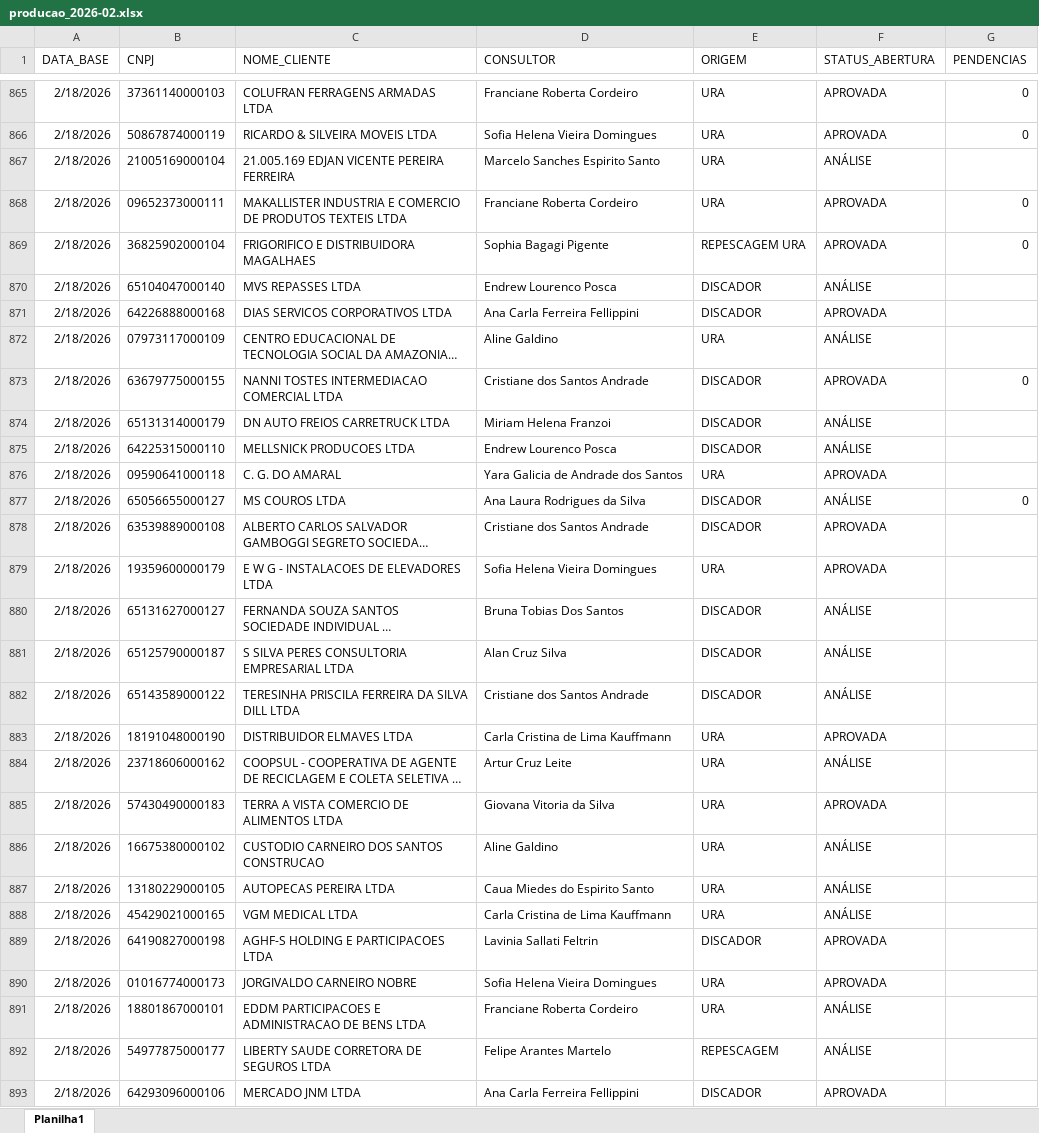
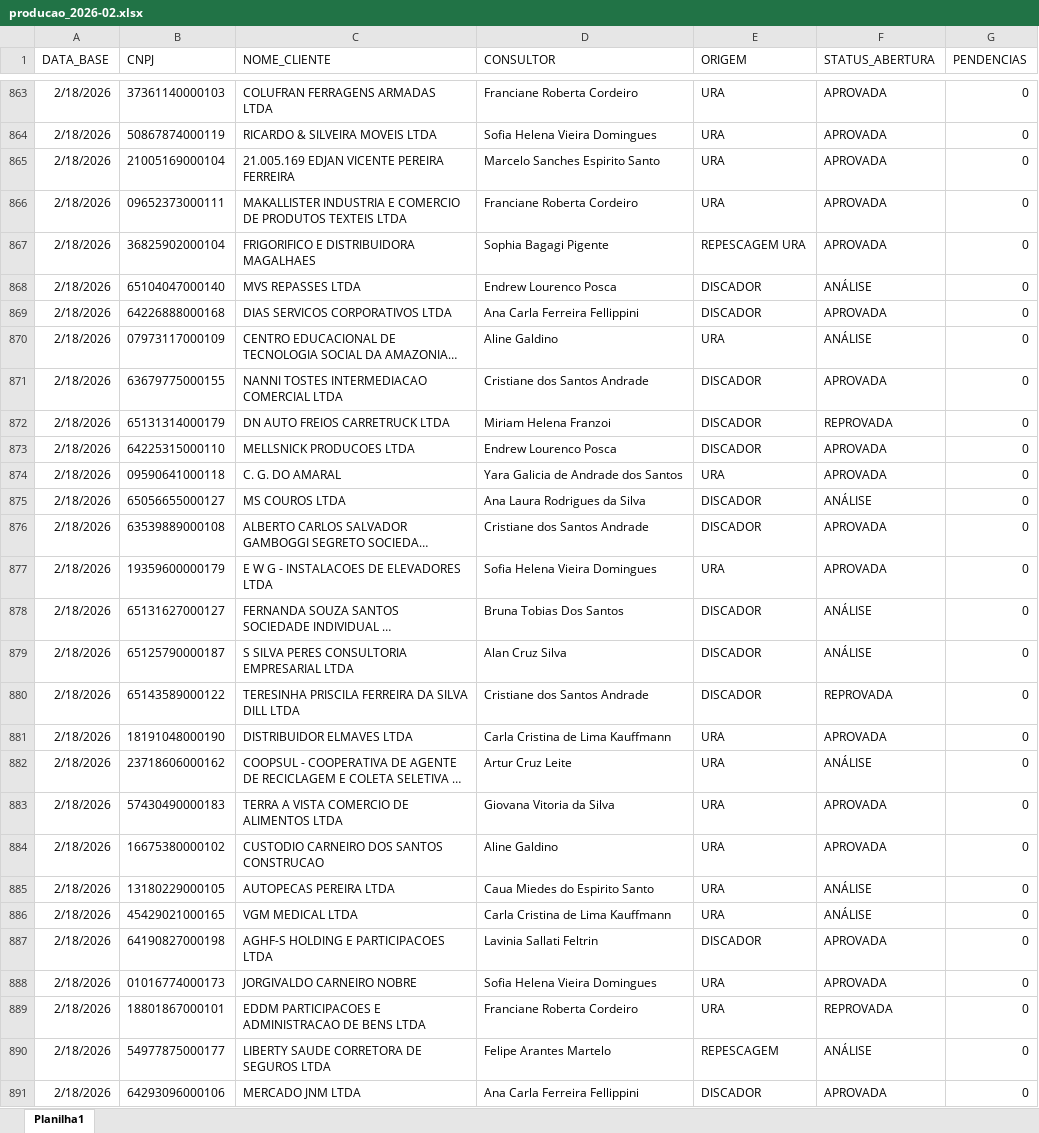
Before and after one commit to Augusto05/atlas, an Excel workbook: first-atlas/producao_2026-02.xlsx, sheet Planilha1, drawn as a sheet; only a part is shown, gaps mark what is left out; long unchanged cells end in …; values as stored, in another font and other column widths than the file's, no borders; addresses are those after the commit; the diff covers the shown part only; the diff names each change by its address in the sheet, - before the commit and + after, or states it on an @@ line.

```diff
--- a/first-atlas/producao_2026-02.xlsx (sheet Planilha1)
+++ b/first-atlas/producao_2026-02.xlsx (sheet Planilha1)
-F865 (STATUS_ABERTURA): ANÁLISE
+F865 (STATUS_ABERTURA): APROVADA
-G865 (PENDENCIAS): (empty)
+G865 (PENDENCIAS): 0
-G868:G870 (PENDENCIAS): (empty)
+G868:G870 (PENDENCIAS): 0
-F872 (STATUS_ABERTURA): ANÁLISE
+F872 (STATUS_ABERTURA): REPROVADA
-G872:G874 (PENDENCIAS): (empty)
+G872:G874 (PENDENCIAS): 0
-F873 (STATUS_ABERTURA): ANÁLISE
+F873 (STATUS_ABERTURA): APROVADA
-G876:G891 (PENDENCIAS): (empty)
+G876:G891 (PENDENCIAS): 0
-F880 (STATUS_ABERTURA): ANÁLISE
+F880 (STATUS_ABERTURA): REPROVADA
-F884 (STATUS_ABERTURA): ANÁLISE
+F884 (STATUS_ABERTURA): APROVADA
-F889 (STATUS_ABERTURA): ANÁLISE
+F889 (STATUS_ABERTURA): REPROVADA
```
Also changed, not shown: 100 added rows, 2 removed rows and 36 edited cells elsewhere in this sheet, first-atlas/balde_2025-11.xlsx, 1 other file.
